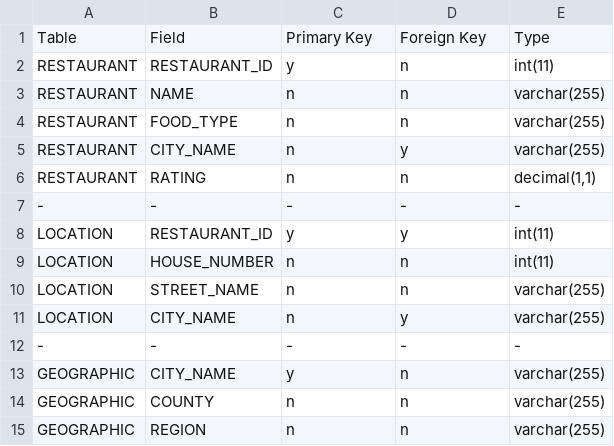
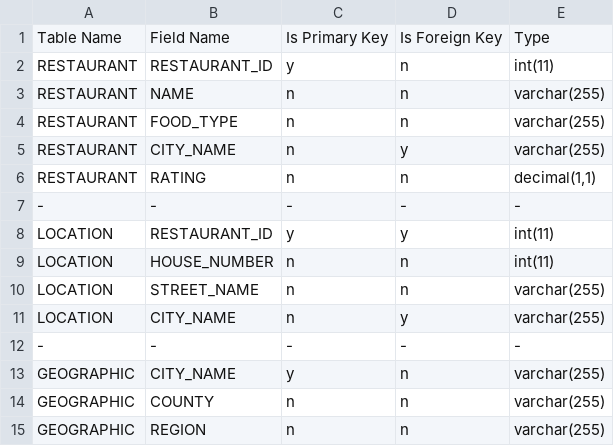
Before and after one commit to SecretStar112/text2SQL_py, a CSV file: data/restaurants-schema.csv, drawn as a sheet.

Commit message:
minor changes on schema file

```diff
--- a/data/restaurants-schema.csv
+++ b/data/restaurants-schema.csv
@@ -1,2 +1,2 @@
-Table, Field, Primary Key, Foreign Key, Type
+Table Name, Field Name, Is Primary Key, Is Foreign Key, Type
 RESTAURANT, RESTAURANT_ID, y, n, int(11)
```
Also changed, not shown: data/advising-schema.csv.
